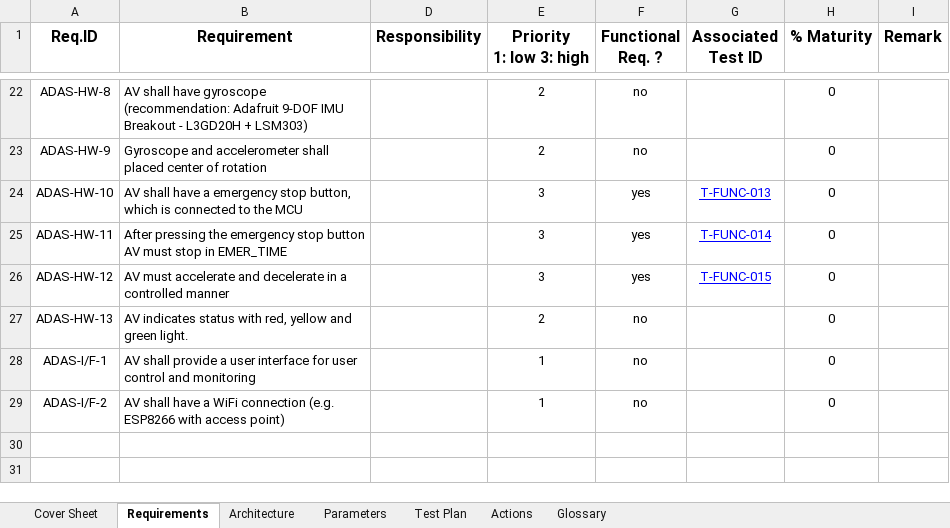
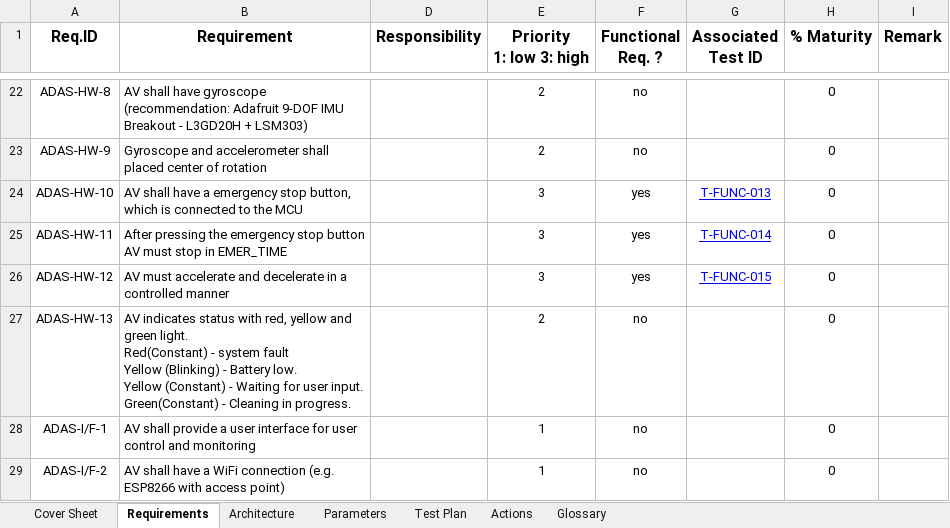
Before and after one commit to ajuantony12/ADAS, an Excel workbook: 04_requirements/Req_SPS_ADAS.xlsm, sheet Requirements, drawn as a sheet; only a part is shown, gaps mark what is left out; values as stored, in another font and other column widths than the file's, no borders; charts and pictures and conditional formats and table styles not drawn; ↵ is a line break in a cell; the diff names each change by its address in the sheet, - before the commit and + after, or states it on an @@ line.

Commit message:
Design diagram moved to new folder and updated Requirement & test plan

```diff
--- a/04_requirements/Req_SPS_ADAS.xlsm (sheet Requirements)
+++ b/04_requirements/Req_SPS_ADAS.xlsm (sheet Requirements)
-B27 (Requirement): …green light.
+B27 (Requirement): …green light. ↵ Red(Constant) - system fault ↵ Yellow (Blinking) - Battery low. ↵ Yellow (Constant) - Waiting for user input. ↵ Green(Constant) - Cleaning in progress.
```
Also changed, not shown: sheet Test Plan, sheet Glossary, charts or pictures, 5 other files.
